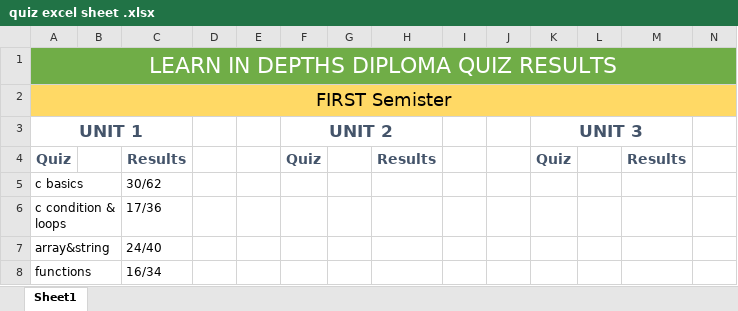
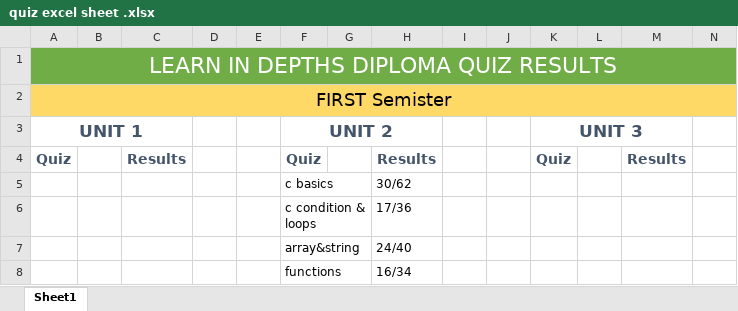
Before and after one commit to mohamed-ahmed-saafan/embedded_online_diploma, an Excel workbook: quiz excel sheet .xlsx, sheet Sheet1, drawn as a sheet; only a part is shown; values as stored, in another font and other column widths than the file's, no borders; charts and pictures not drawn; removed rows and columns are numbered as before the commit, all else as after; rows hold the shown columns only; the diff names each change by its address in the sheet, - before the commit and + after, or states it on an @@ line.

Commit message:
Add files via upload

```diff
--- a/quiz excel sheet .xlsx (sheet Sheet1)
+++ b/quiz excel sheet .xlsx (sheet Sheet1)
-row 5: c basics |  | 30/62
-row 6: c condition & loops |  | 17/36
-row 7: array&string |  | 24/40
-row 8: functions |  | 16/34
+row 5:  |  |  |  |  | c basics |  | 30/62
+row 6:  |  |  |  |  | c condition & loops |  | 17/36
+row 7:  |  |  |  |  | array&string |  | 24/40
+row 8:  |  |  |  |  | functions |  | 16/34
```
